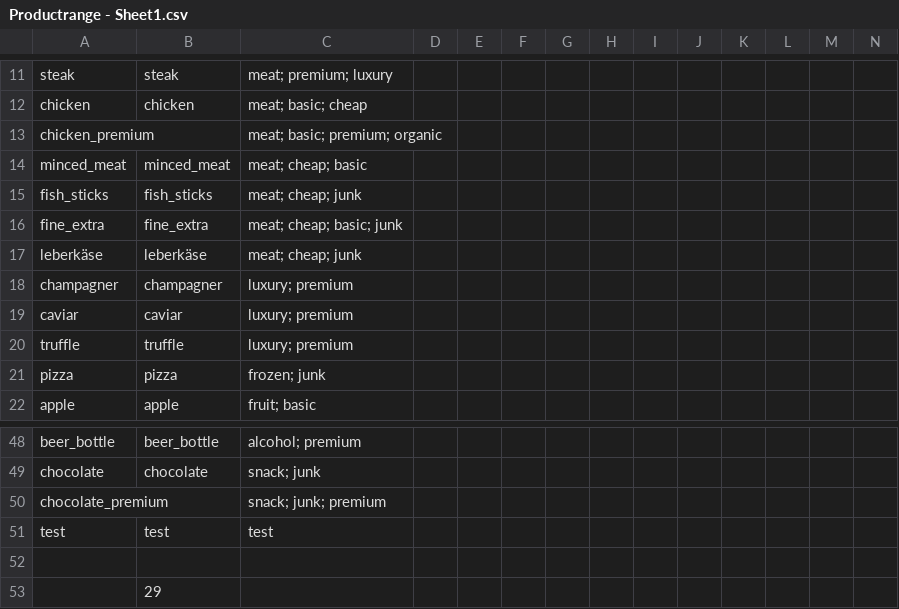
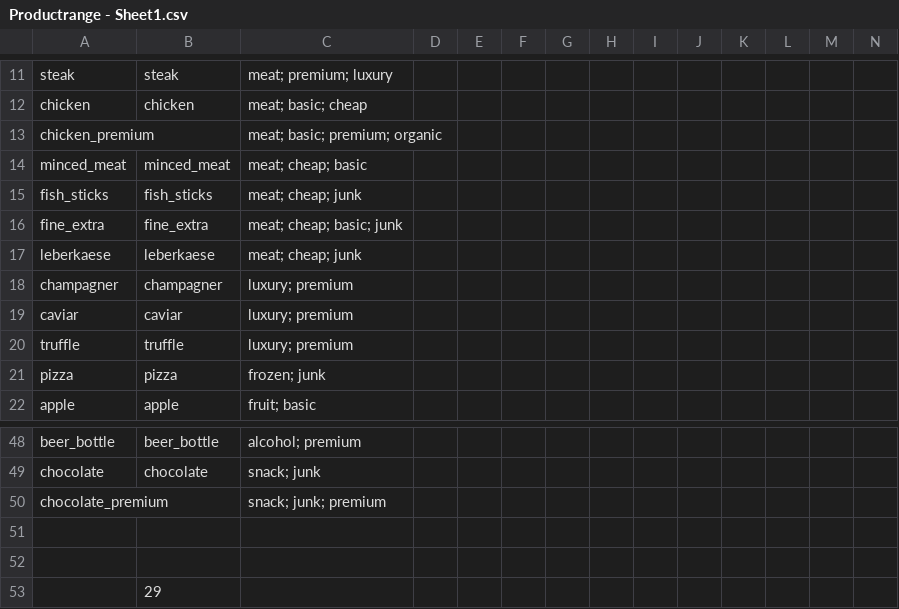
Before and after one commit to josefwho/Till, a CSV file: Assets/Resources/Spreadsheets/Productrange - Sheet1.csv, drawn as a sheet; only a part is shown, gaps mark what is left out.

Commit message:
replaced productrange spreadsheet

```diff
--- a/Assets/Resources/Spreadsheets/Productrange - Sheet1.csv
+++ b/Assets/Resources/Spreadsheets/Productrange - Sheet1.csv
@@ -16,3 +16,3 @@ fish_sticks,fish_sticks,meat; cheap; junk,,,,,,,,,,,
 fine_extra,fine_extra,meat; cheap; basic; junk,,,,,,,,,,,
-leberkäse,leberkäse,meat; cheap; junk,,,,,,,,,,,
+leberkaese,leberkaese,meat; cheap; junk,,,,,,,,,,,
 champagner,champagner,luxury; premium,,,,,,,,,,,
@@ -50,3 +50,3 @@ chocolate,chocolate,snack; junk,,,,,,,,,,,
 chocolate_premium,,snack; junk; premium,,,,,,,,,,,
-test,test,test,,,,,,,,,,,
+,,,,,,,,,,,,,
 ,,,,,,,,,,,,,
```
